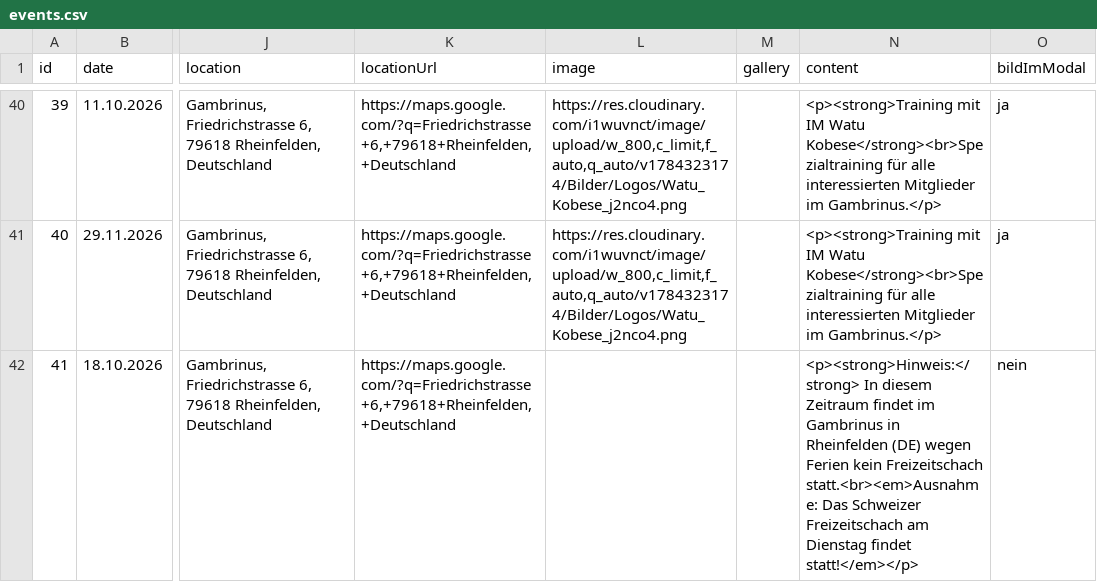
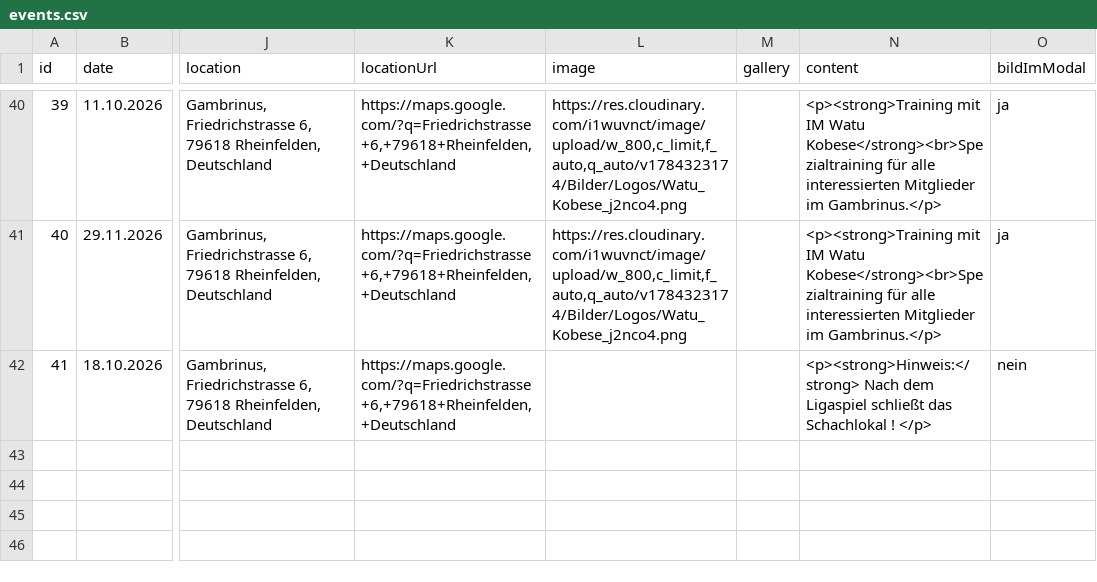
Before and after one commit to Schach-Rheinfelden/schach-rheinfelden.github.io, a CSV file: data/events.csv, drawn as a sheet; only a part is shown, gaps mark what is left out; the diff names each change by its address in the sheet, - before the commit and + after, or states it on an @@ line.

Commit message:
Auto-Update via Apps Script: data/events.csv

```diff
--- a/data/events.csv
+++ b/data/events.csv
-N42 (content): <p><strong>Hinweis:</strong> In diesem Zeitraum findet im Gambrinus in Rheinfelden (DE) wegen Ferien kein Freizeitschach statt.<br><em>Ausnahme: Das Schweizer Freizeitschach am Dienstag findet statt!</em></p>
+N42 (content): <p><strong>Hinweis:</strong> Nach dem Ligaspiel schließt das Schachlokal ! </p>
```
